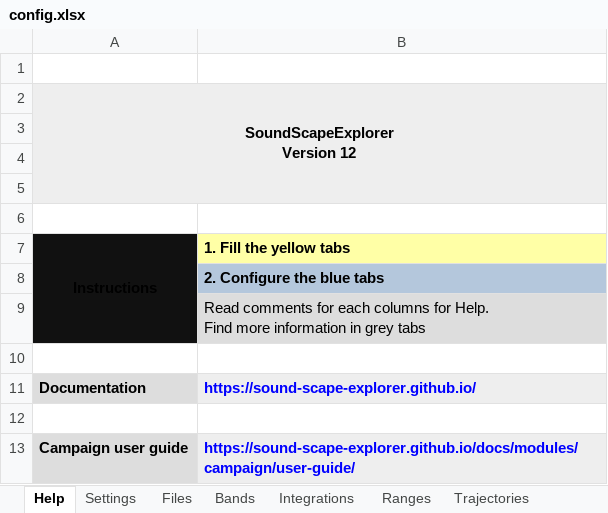
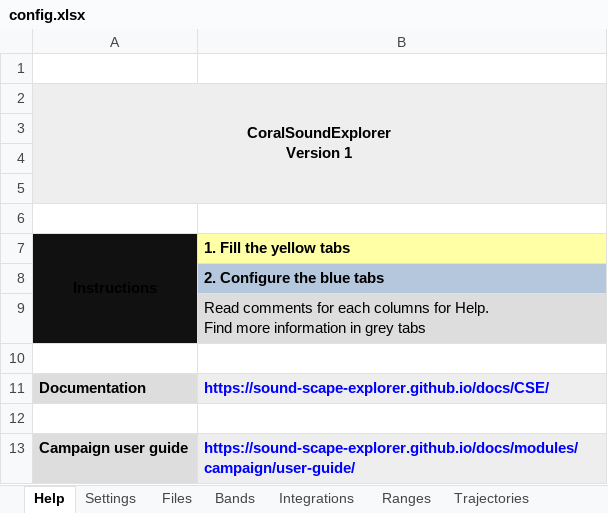
Before and after one commit to sound-scape-explorer/coral-sound-explorer, an Excel workbook: examples/campaigns/new-campaign/config.xlsx, sheet Help, drawn as a sheet; values as stored, in another font and other column widths than the file's, no borders; ↵ is a line break in a cell; the diff names each change by its address in the sheet, - before the commit and + after, or states it on an @@ line.

```diff
--- a/examples/campaigns/new-campaign/config.xlsx (sheet Help)
+++ b/examples/campaigns/new-campaign/config.xlsx (sheet Help)
-A2 (Instructions): SoundScapeExplorer ↵ Version 12
+A2 (Instructions): CoralSoundExplorer ↵ Version 1
-B11 (1. Fill the yellow tabs): https://sound-scape-explorer.github.io/
+B11 (1. Fill the yellow tabs): https://sound-scape-explorer.github.io/docs/CSE/
```
Also changed, not shown: examples/campaigns/coral-reef-light/coral-reef-light.xlsx, 1 other file.
